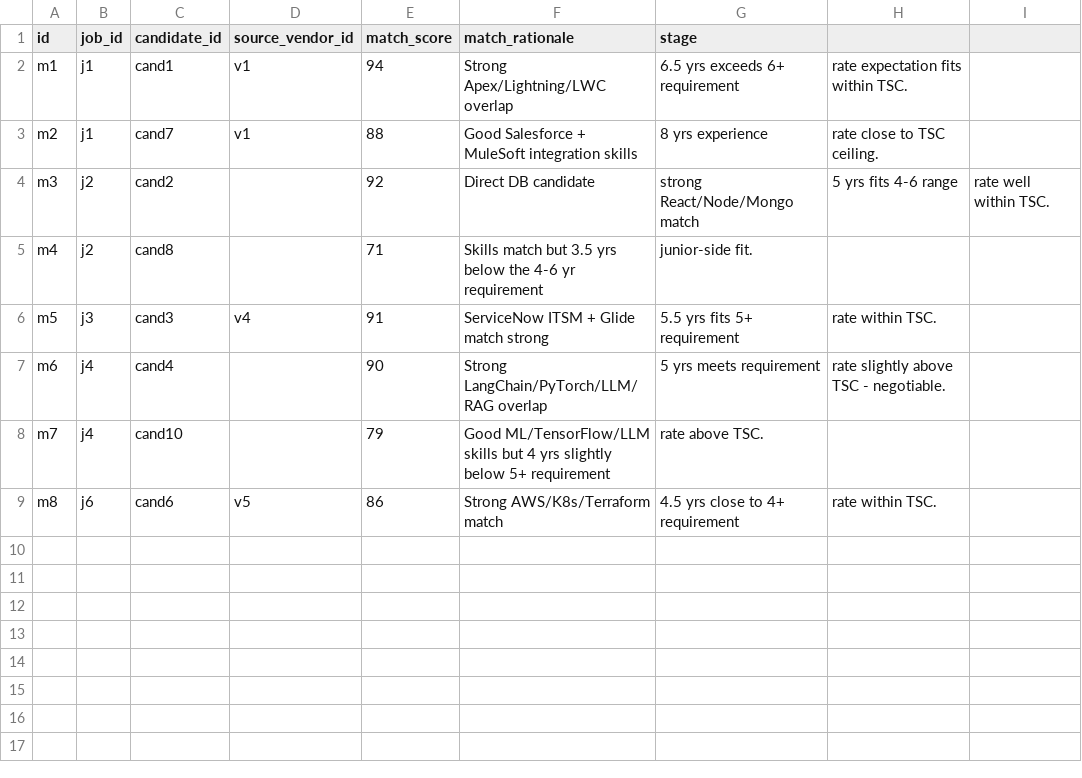
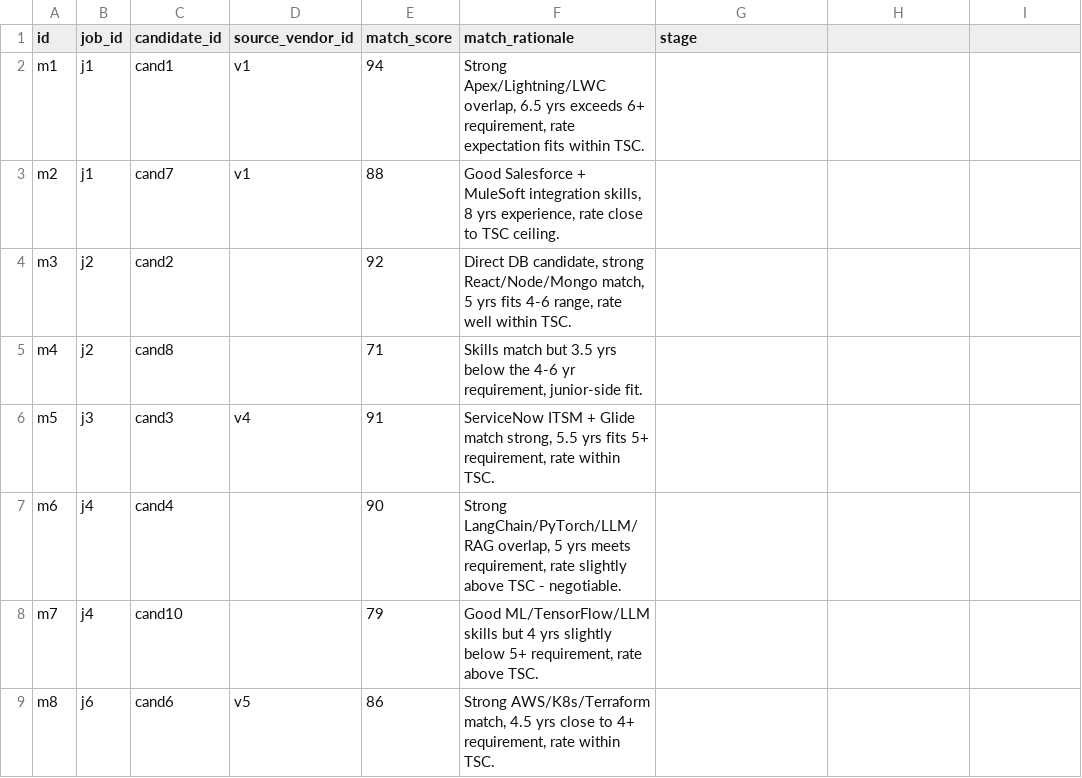
Before and after one commit to meanMonk/setuhire, a CSV file: docs/job_candidate_matches.csv, drawn as a sheet.

```diff
--- a/docs/job_candidate_matches.csv
+++ b/docs/job_candidate_matches.csv
@@ -1,9 +1,9 @@
 id,job_id,candidate_id,source_vendor_id,match_score,match_rationale,stage
-m1,j1,cand1,v1,94,Strong Apex/Lightning/LWC overlap, 6.5 yrs exceeds 6+ requirement, rate expectation fits within TSC.
-m2,j1,cand7,v1,88,Good Salesforce + MuleSoft integration skills, 8 yrs experience, rate close to TSC ceiling.
-m3,j2,cand2,,92,Direct DB candidate, strong React/Node/Mongo match, 5 yrs fits 4-6 range, rate well within TSC.
-m4,j2,cand8,,71,Skills match but 3.5 yrs below the 4-6 yr requirement, junior-side fit.
-m5,j3,cand3,v4,91,ServiceNow ITSM + Glide match strong, 5.5 yrs fits 5+ requirement, rate within TSC.
-m6,j4,cand4,,90,Strong LangChain/PyTorch/LLM/RAG overlap, 5 yrs meets requirement, rate slightly above TSC - negotiable.
-m7,j4,cand10,,79,Good ML/TensorFlow/LLM skills but 4 yrs slightly below 5+ requirement, rate above TSC.
-m8,j6,cand6,v5,86,Strong AWS/K8s/Terraform match, 4.5 yrs close to 4+ requirement, rate within TSC.
+m1,j1,cand1,v1,94,"Strong Apex/Lightning/LWC overlap, 6.5 yrs exceeds 6+ requirement, rate expectation fits within TSC."
+m2,j1,cand7,v1,88,"Good Salesforce + MuleSoft integration skills, 8 yrs experience, rate close to TSC ceiling."
+m3,j2,cand2,,92,"Direct DB candidate, strong React/Node/Mongo match, 5 yrs fits 4-6 range, rate well within TSC."
+m4,j2,cand8,,71,"Skills match but 3.5 yrs below the 4-6 yr requirement, junior-side fit."
+m5,j3,cand3,v4,91,"ServiceNow ITSM + Glide match strong, 5.5 yrs fits 5+ requirement, rate within TSC."
+m6,j4,cand4,,90,"Strong LangChain/PyTorch/LLM/RAG overlap, 5 yrs meets requirement, rate slightly above TSC - negotiable."
+m7,j4,cand10,,79,"Good ML/TensorFlow/LLM skills but 4 yrs slightly below 5+ requirement, rate above TSC."
+m8,j6,cand6,v5,86,"Strong AWS/K8s/Terraform match, 4.5 yrs close to 4+ requirement, rate within TSC."
```
Also changed, not shown: docs/interviews.csv, docs/jobs.csv, 29 other files.
